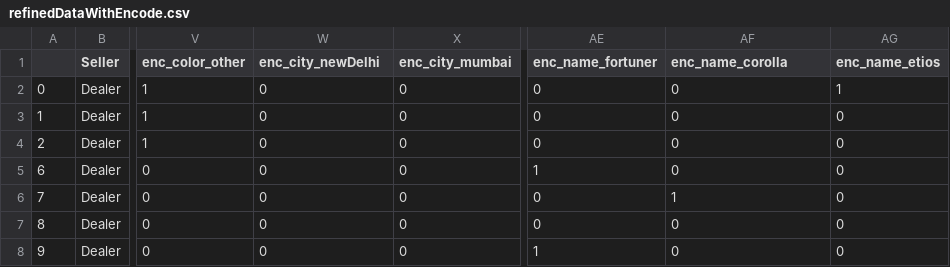
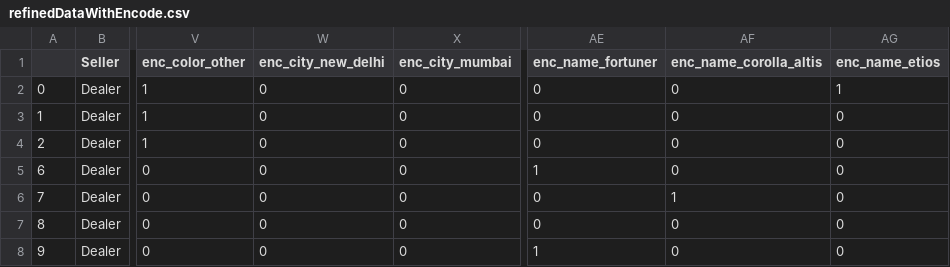
Before and after one commit to liuxuhan/dataAnalysis, a CSV file: refinedDataWithEncode.csv, drawn as a sheet; only a part is shown, gaps mark what is left out; the diff names each change by its address in the sheet, - before the commit and + after, or states it on an @@ line.

```diff
--- a/refinedDataWithEncode.csv
+++ b/refinedDataWithEncode.csv
-W1: enc_city_newDelhi
+W1: enc_city_new_delhi
-AF1: enc_name_corolla
+AF1: enc_name_corolla_altis
```
Also changed, not shown: sample.csv, 20 other files.
